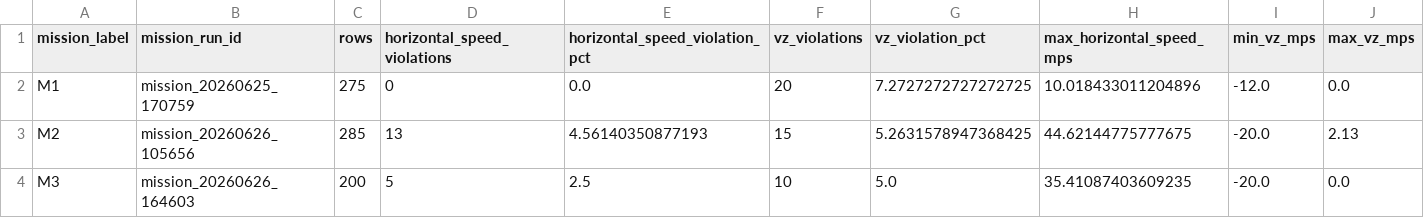
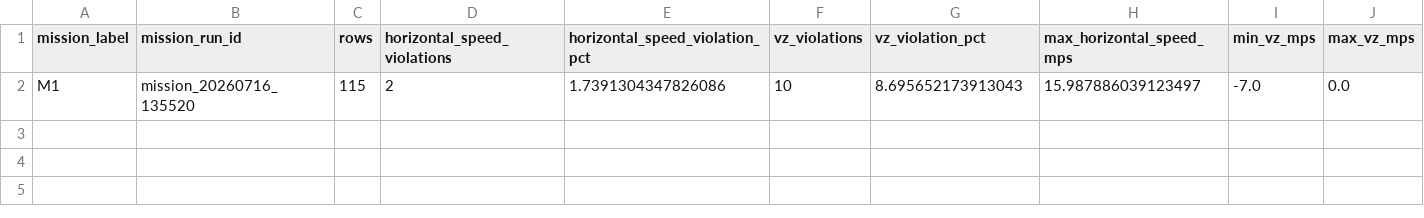
Before and after one commit to dipansadekeen/UAV_HP, a CSV file: evaluation/mission_velocity_plots/velocity_acceptability_summary.csv, drawn as a sheet.

```diff
--- a/evaluation/mission_velocity_plots/velocity_acceptability_summary.csv
+++ b/evaluation/mission_velocity_plots/velocity_acceptability_summary.csv
@@ -1,4 +1,2 @@
 mission_label,mission_run_id,rows,horizontal_speed_violations,horizontal_speed_violation_pct,vz_violations,vz_violation_pct,max_horizontal_speed_mps,min_vz_mps,max_vz_mps
-M1,mission_20260625_170759,275,0,0.0,20,7.2727272727272725,10.018433011204896,-12.0,0.0
-M2,mission_20260626_105656,285,13,4.56140350877193,15,5.2631578947368425,44.62144775777675,-20.0,2.13
-M3,mission_20260626_164603,200,5,2.5,10,5.0,35.41087403609235,-20.0,0.0
+M1,mission_20260716_135520,115,2,1.7391304347826086,10,8.695652173913043,15.987886039123497,-7.0,0.0
```
Also changed, not shown: 24 other files.
